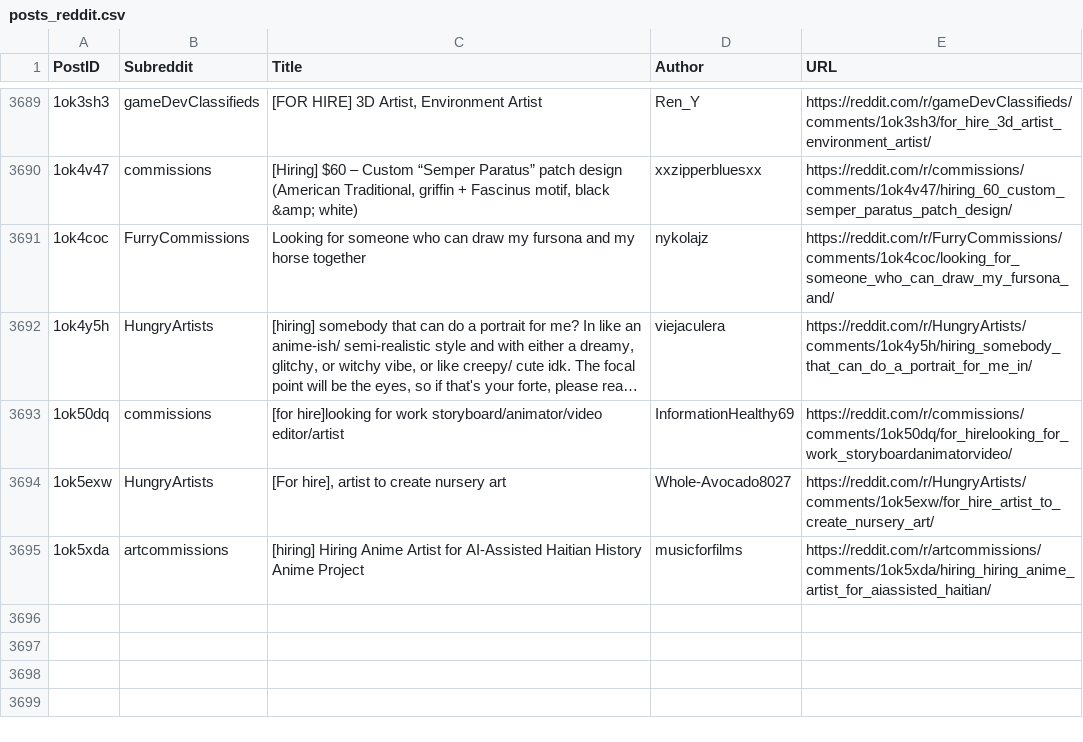
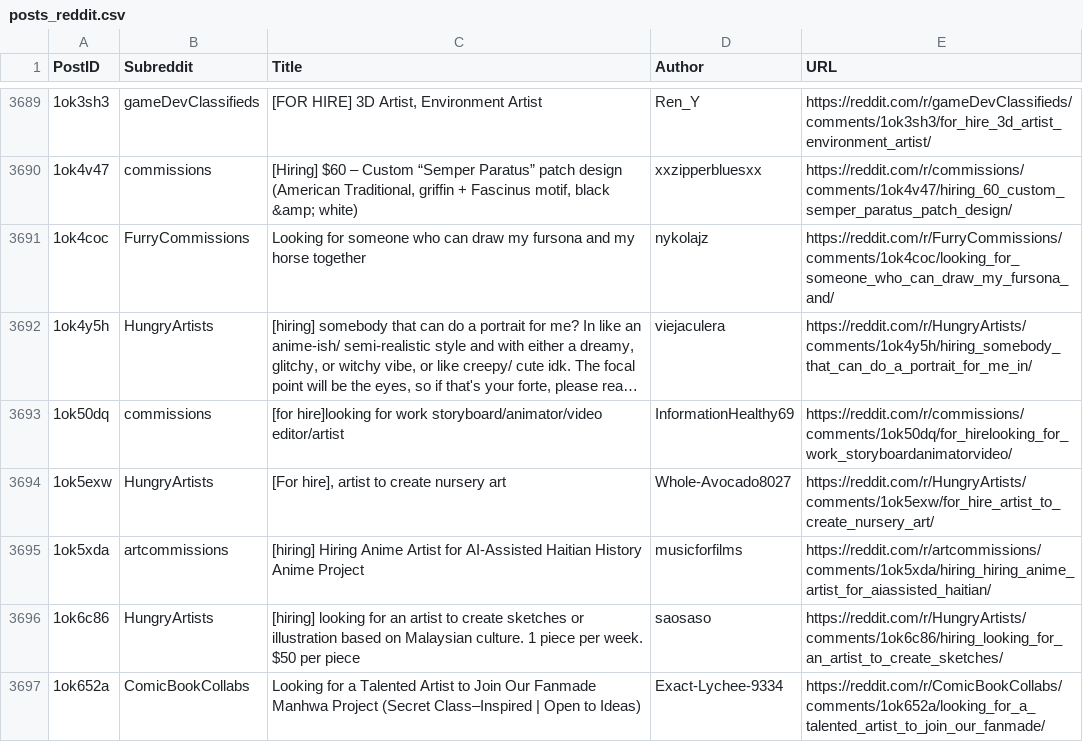
Before and after one commit to Jack0fcodes/LFA, a CSV file: posts_reddit.csv, drawn as a sheet; only a part is shown, gaps mark what is left out; long unchanged cells end in …; the diff names each change by its address in the sheet, - before the commit and + after, or states it on an @@ line.

```diff
--- a/posts_reddit.csv
+++ b/posts_reddit.csv
+row 3696: 1ok6c86 | HungryArtists | [hiring] looking for an artist to create sketches or illustration based on Malaysian culture. 1 piece per week. $50 per piece | saosaso | https://reddit.com/r/HungryArtists/comments/1ok6c86/hiring_looking_for_an_artist_to_create_sketches/
+row 3697: 1ok652a | ComicBookCollabs | Looking for a Talented Artist to Join Our Fanmade Manhwa Project (Secret Class–Inspired | Open to Ideas) | Exact-Lychee-9334 | https://reddit.com/r/ComicBookCollabs/comments/1ok652a/looking_for_a_talented_artist_to_join_our_fanmade/
```
